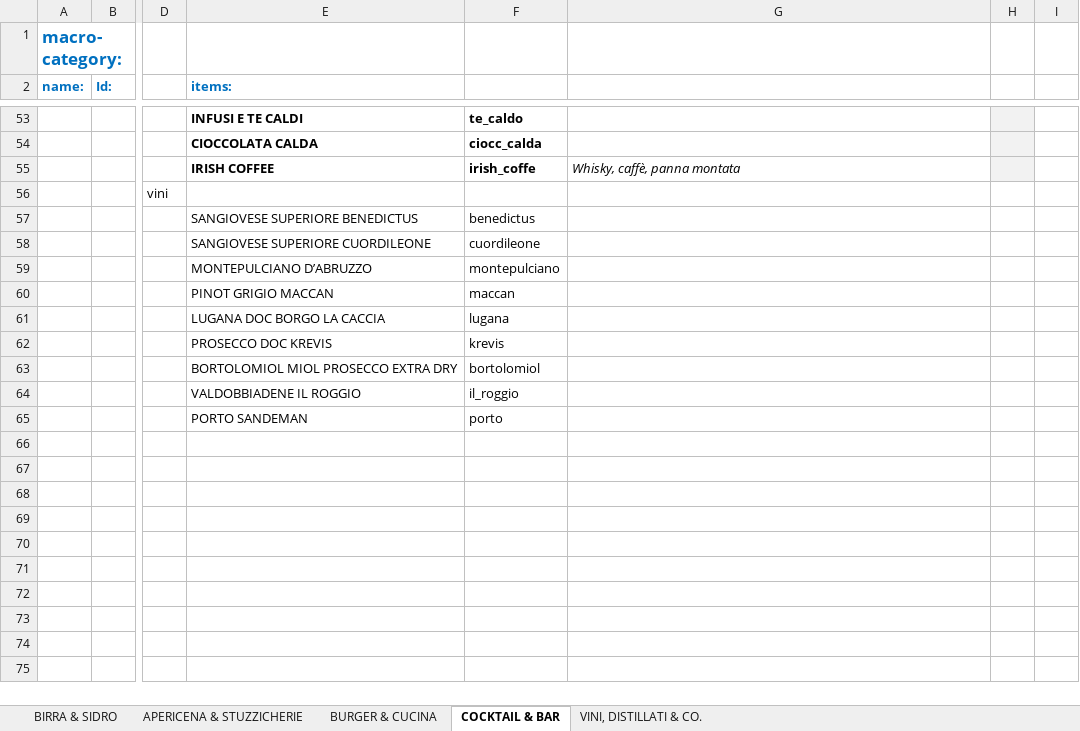
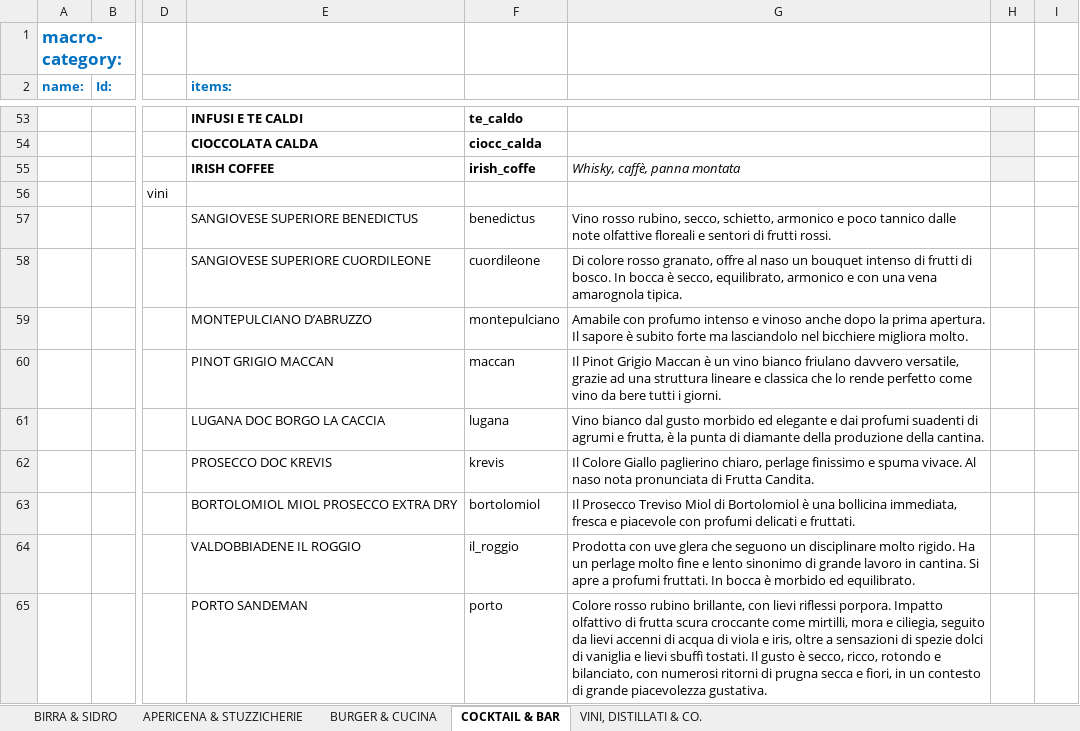
Before and after one commit to jb-pub/menu, an Excel workbook: excel/DATABASE_MENU_VENDITA.xlsx, sheet COCKTAIL & BAR, drawn as a sheet; only a part is shown, gaps mark what is left out; values as stored, in another font and other column widths than the file's, no borders; the diff names each change by its address in the sheet, - before the commit and + after, or states it on an @@ line.

Commit message:
Menu update via menuPublish script

```diff
--- a/excel/DATABASE_MENU_VENDITA.xlsx (sheet COCKTAIL & BAR)
+++ b/excel/DATABASE_MENU_VENDITA.xlsx (sheet COCKTAIL & BAR)
-G57: (empty)
+G57: Vino rosso rubino, secco, schietto, armonico e poco tannico dalle note olfattive floreali e sentori di frutti rossi.
-G58: (empty)
+G58: Di colore rosso granato, offre al naso un bouquet intenso di frutti di bosco. In bocca è secco, equilibrato, armonico e con una vena amarognola tipica.
-G59: (empty)
+G59: Amabile con profumo intenso e vinoso anche dopo la prima apertura. Il sapore è subito forte ma lasciandolo nel bicchiere migliora molto.
-G60: (empty)
+G60: Il Pinot Grigio Maccan è un vino bianco friulano davvero versatile, grazie ad una struttura lineare e classica che lo rende perfetto come vino da bere tutti i giorni.
-G61: (empty)
+G61: Vino bianco dal gusto morbido ed elegante e dai profumi suadenti di agrumi e frutta, è la punta di diamante della produzione della cantina.
-G62: (empty)
+G62: Il Colore Giallo paglierino chiaro, perlage finissimo e spuma vivace. Al naso nota pronunciata di Frutta Candita.
-G63: (empty)
+G63: Il Prosecco Treviso Miol di Bortolomiol è una bollicina immediata, fresca e piacevole con profumi delicati e fruttati.
-G64: (empty)
+G64: Prodotta con uve glera che seguono un disciplinare molto rigido. Ha un perlage molto fine e lento sinonimo di grande lavoro in cantina. Si apre a profumi fruttati. In bocca è morbido ed equilibrato.
-G65: (empty)
+G65: Colore rosso rubino brillante, con lievi riflessi porpora. Impatto olfattivo di frutta scura croccante come mirtilli, mora e ciliegia, seguito da lievi accenni di acqua di viola e iris, oltre a sensazioni di spezie dolci di vaniglia e lievi sbuffi tostati. Il gusto è secco, ricco, rotondo e bilanciato, con numerosi ritorni di prugna secca e fiori, in un contesto di grande piacevolezza gustativa.
```
Also changed, not shown: 1 other file.
